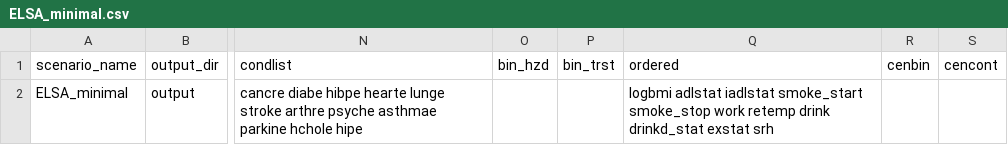
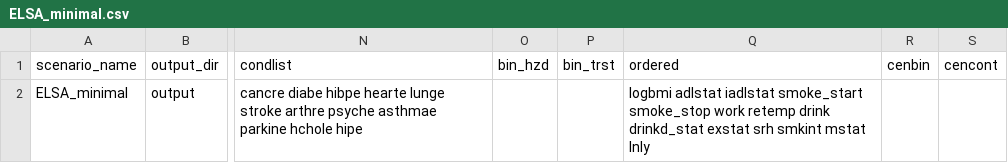
Before and after one commit to ld-archer/E_FEM, a CSV file: ELSA_minimal.csv, drawn as a sheet; only a part is shown, gaps mark what is left out; the diff names each change by its address in the sheet, - before the commit and + after, or states it on an @@ line.

Commit message:
Added variable for loneliness (lnly). Testing now

```diff
--- a/ELSA_minimal.csv
+++ b/ELSA_minimal.csv
-Q2 (ordered): …exstat srh
+Q2 (ordered): …exstat srh smkint mstat lnly
```
Also changed, not shown: ELSA_baseline.csv, ELSA_cross-validation1.csv, 13 other files.
